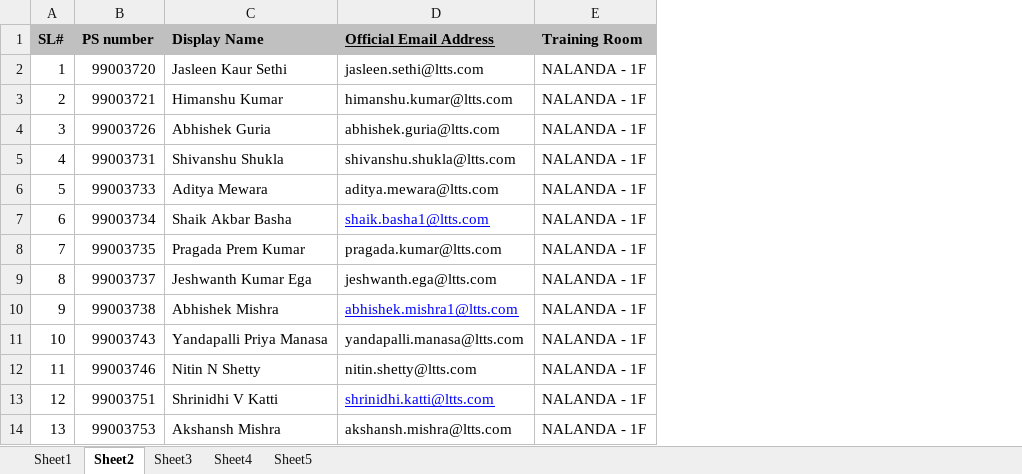
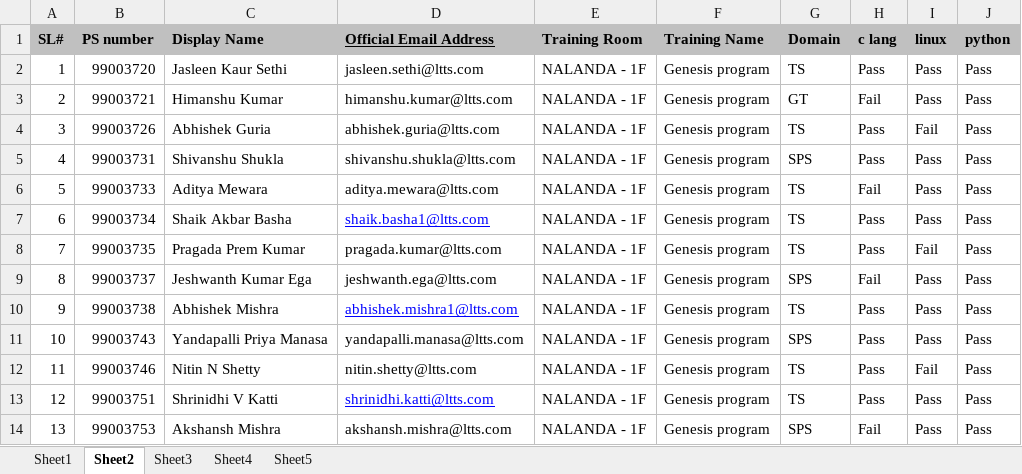
Before and after one commit to 99003780/pythonMiniproject, an Excel workbook: 3_Implementation/Data.xlsx, sheet Sheet2, drawn as a sheet; only a part is shown; values as stored, in another font and other column widths than the file's, no borders; the diff names each change by its address in the sheet, - before the commit and + after, or states it on an @@ line.

```diff
--- a/3_Implementation/Data.xlsx (sheet Sheet2)
+++ b/3_Implementation/Data.xlsx (sheet Sheet2)
+column F (Training Name), rows 2-14: all Genesis program
+column G (Domain), rows 2-14: TS | GT | TS | SPS | TS | TS | TS | SPS | TS | SPS | TS | TS | SPS
+column H (c lang), rows 2-14: Pass | Fail | Pass | Pass | Fail | Pass | Pass | Fail | Pass | Pass | Pass | Pass | Fail
+column I (linux), rows 2-14: Pass | Pass | Fail | Pass | Pass | Pass | Fail | Pass | Pass | Pass | Fail | Pass | Pass
+column J (python), rows 2-14: all Pass
```
Also changed, not shown: sheet Sheet1, sheet Sheet4, sheet Sheet5, sheet Sheet3, 4 other files.
